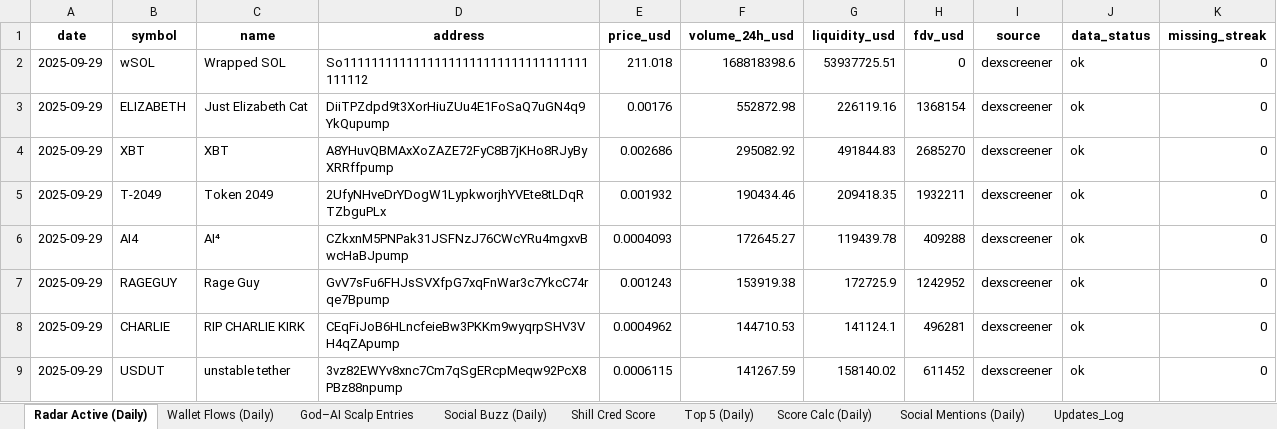
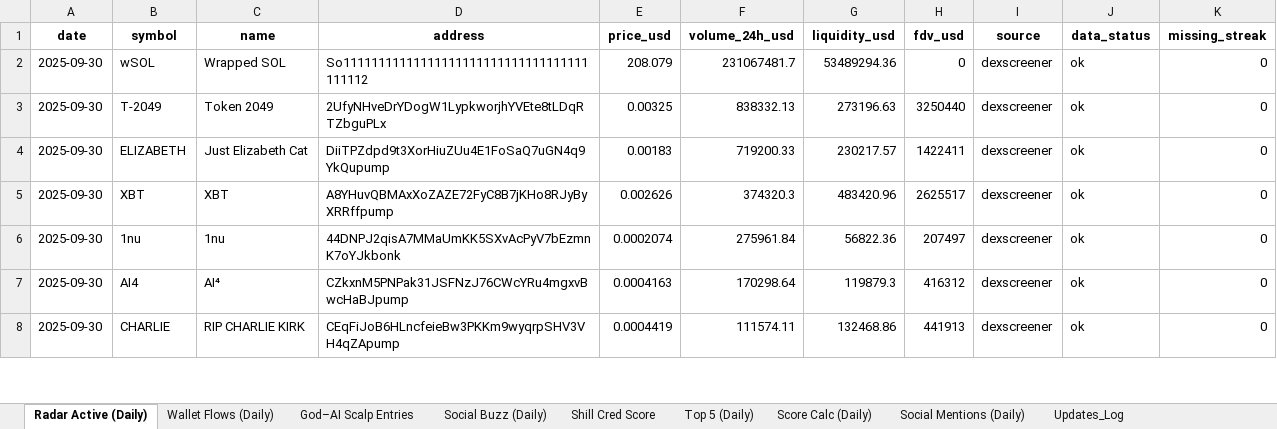
Before and after one commit to stelios5791/sol-reports, an Excel workbook: sol_master_LIVE.xlsx, sheet Radar Active (Daily), drawn as a sheet; only a part is shown; values as stored, in another font and other column widths than the file's, no borders; removed rows and columns are numbered as before the commit, all else as after; the diff covers the shown part only; the diff names each change by its address in the sheet, - before the commit and + after, or states it on an @@ line.

```diff
--- a/sol_master_LIVE.xlsx (sheet Radar Active (Daily))
+++ b/sol_master_LIVE.xlsx (sheet Radar Active (Daily))
-A2 (date): 2025-09-29
+A2 (date): 2025-09-30
-E2 (price_usd): 211.018
+E2 (price_usd): 208.079
-F2 (volume_24h_usd): 168818398.6
+F2 (volume_24h_usd): 231067481.7
-G2 (liquidity_usd): 53937725.51
+G2 (liquidity_usd): 53489294.36
+row 3: 2025-09-30 | T-2049 | Token 2049 | 2UfyNHveDrYDogW1LypkworjhYVEte8tLDqRTZbguPLx | 0.00325 | 838332.13 | 273196.63 | 3250440 | dexscreener | ok | 0
-A4:A5 (date): 2025-09-29
+A4:A5 (date): 2025-09-30
-E4 (price_usd): 0.00176
+E4 (price_usd): 0.00183
-F4 (volume_24h_usd): 552872.98
+F4 (volume_24h_usd): 719200.33
-G4 (liquidity_usd): 226119.16
+G4 (liquidity_usd): 230217.57
-H4 (fdv_usd): 1368154
+H4 (fdv_usd): 1422411
-E5 (price_usd): 0.002686
+E5 (price_usd): 0.002626
-F5 (volume_24h_usd): 295082.92
+F5 (volume_24h_usd): 374320.3
-G5 (liquidity_usd): 491844.83
+G5 (liquidity_usd): 483420.96
-H5 (fdv_usd): 2685270
+H5 (fdv_usd): 2625517
-row 5: 2025-09-29 | T-2049 | Token 2049 | 2UfyNHveDrYDogW1LypkworjhYVEte8tLDqRTZbguPLx | 0.001932 | 190434.46 | 209418.35 | 1932211 | dexscreener | ok | 0
+row 6: 2025-09-30 | 1nu | 1nu | 44DNPJ2qisA7MMaUmKK5SXvAcPyV7bEzmnK7oYJkbonk | 0.0002074 | 275961.84 | 56822.36 | 207497 | dexscreener | ok | 0
-A7 (date): 2025-09-29
+A7 (date): 2025-09-30
-E7 (price_usd): 0.0004093
+E7 (price_usd): 0.0004163
-F7 (volume_24h_usd): 172645.27
+F7 (volume_24h_usd): 170298.64
-G7 (liquidity_usd): 119439.78
+G7 (liquidity_usd): 119879.3
-H7 (fdv_usd): 409288
+H7 (fdv_usd): 416312
-row 7: 2025-09-29 | RAGEGUY | Rage Guy | GvV7sFu6FHJsSVXfpG7xqFnWar3c7YkcC74rqe7Bpump | 0.001243 | 153919.38 | 172725.9 | 1242952 | dexscreener | ok | 0
-A8 (date): 2025-09-29
+A8 (date): 2025-09-30
-E8 (price_usd): 0.0004962
+E8 (price_usd): 0.0004419
-F8 (volume_24h_usd): 144710.53
+F8 (volume_24h_usd): 111574.11
-G8 (liquidity_usd): 141124.1
+G8 (liquidity_usd): 132468.86
-H8 (fdv_usd): 496281
+H8 (fdv_usd): 441913
-row 9: 2025-09-29 | USDUT | unstable tether | 3vz82EWYv8xnc7Cm7qSgERcpMeqw92PcX8PBz88npump | 0.0006115 | 141267.59 | 158140.02 | 611452 | dexscreener | ok | 0
```
Also changed, not shown: 27 added rows, 26 removed rows and 80 edited cells elsewhere in this sheet, other sheet tabs, 3 other files.
